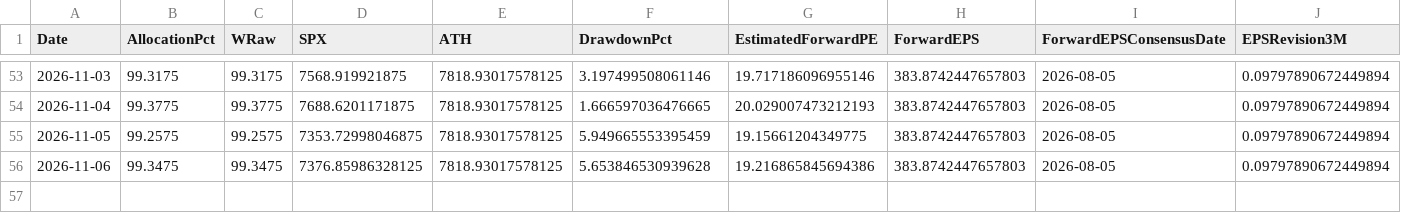
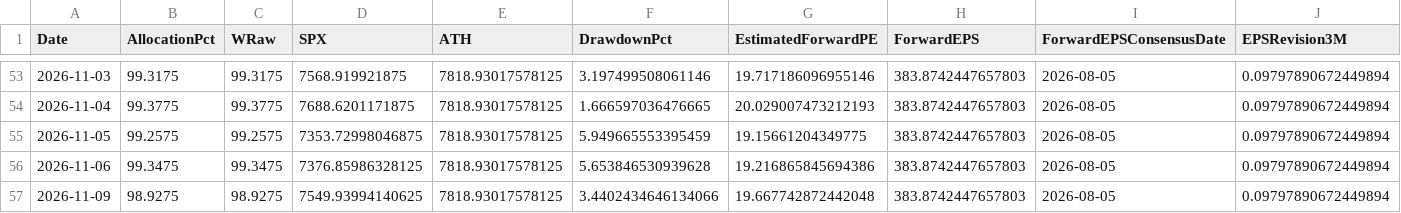
Before and after one commit to RH-102/my-index, a CSV file: data/sp500_allocation_history.csv, drawn as a sheet; only a part is shown, gaps mark what is left out; rows hold the shown columns only; the diff names each change by its address in the sheet, - before the commit and + after, or states it on an @@ line.

```diff
--- a/data/sp500_allocation_history.csv
+++ b/data/sp500_allocation_history.csv
+row 57: 2026-11-09 | 98.9275 | 98.9275 | 7549.93994140625 | 7818.93017578125 | 3.4402434646134066 | 19.667742872442048 | 383.8742447657803 | 2026-08-05 | 0.09797890672449894
```
Also changed, not shown: data/benchmark_history.csv, data/index_history.csv, 17 other files.
